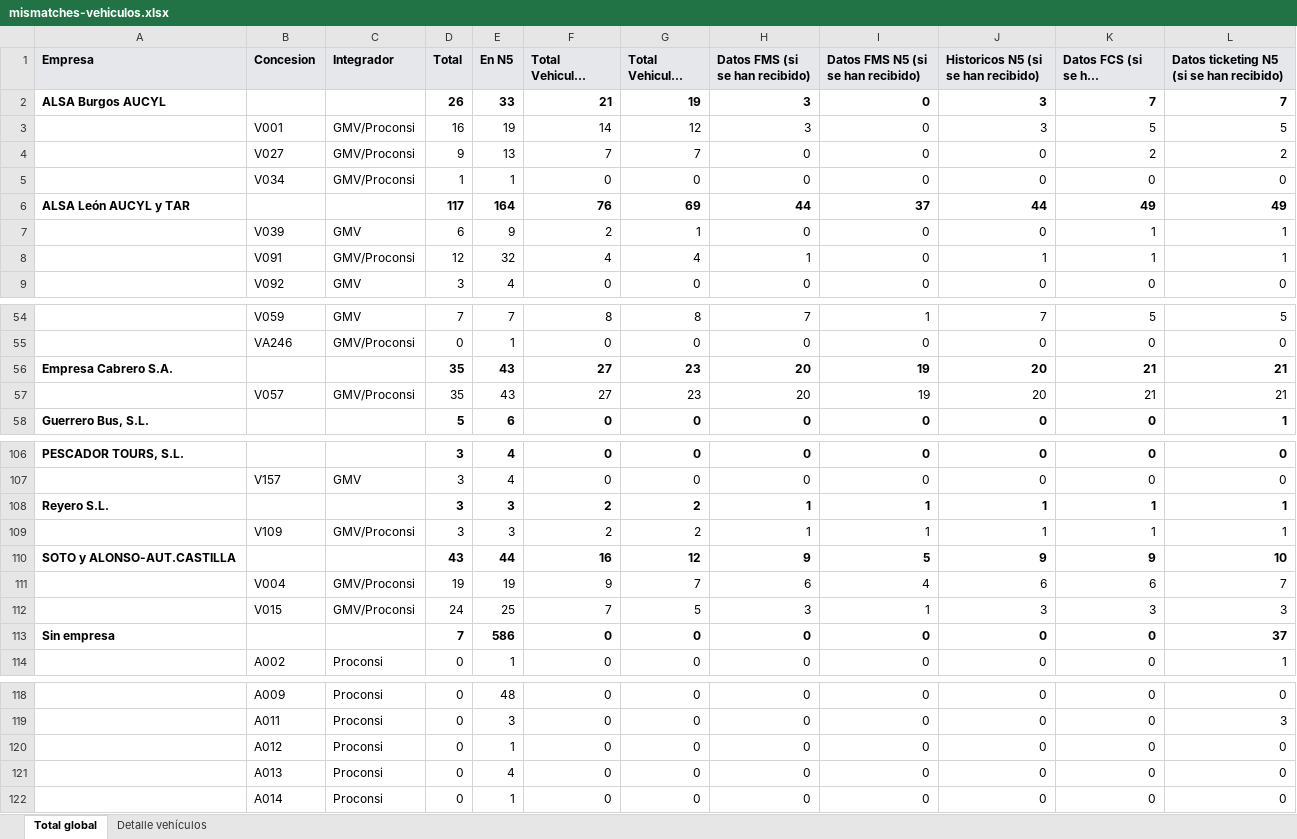
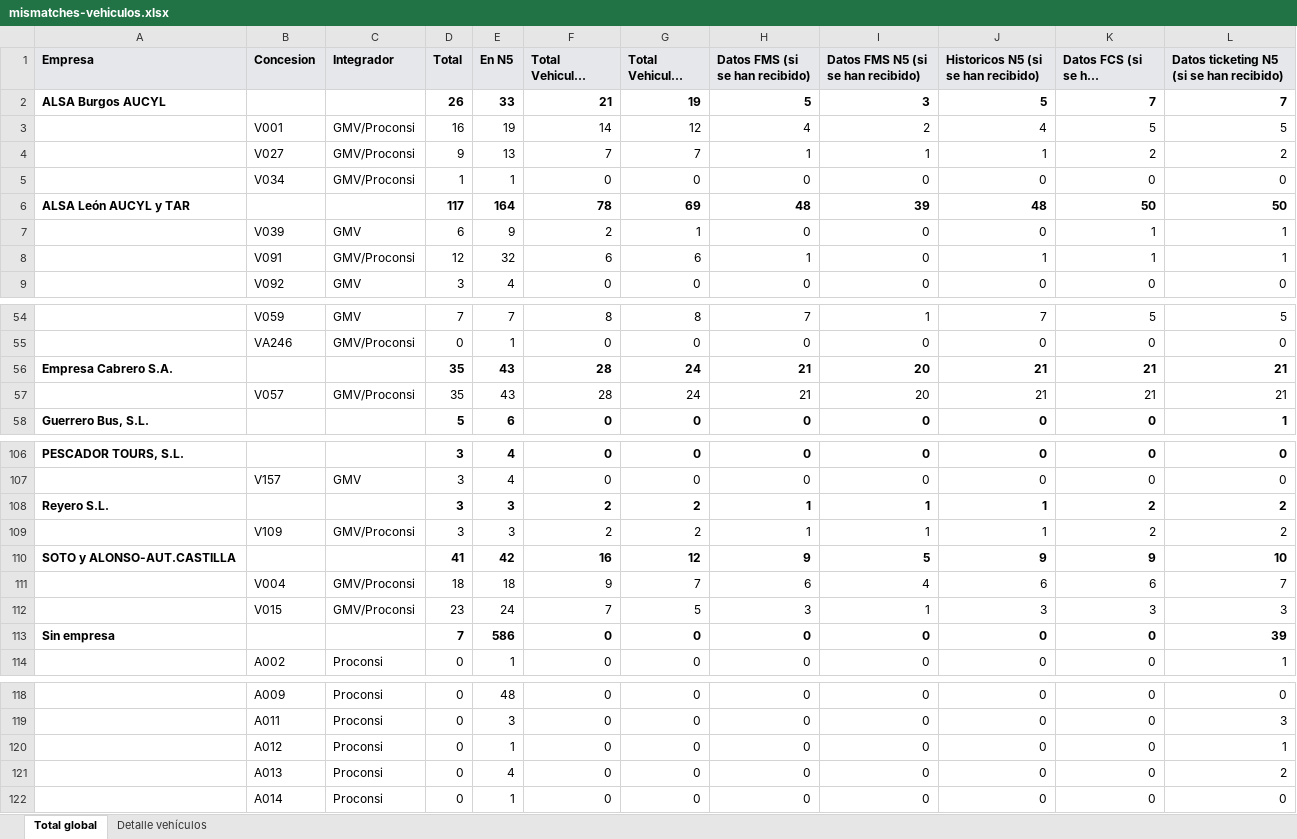
Before and after one commit to caumgmv/dashboard-jcyl, an Excel workbook: assets/mismatches-vehiculos.xlsx, sheet Total global, drawn as a sheet; only a part is shown, gaps mark what is left out; long unchanged cells end in …; values as stored, in another font and other column widths than the file's, no borders; removed rows and columns are numbered as before the commit, all else as after; the diff covers the shown part only; the diff names each change by its address in the sheet, - before the commit and + after, or states it on an @@ line.

```diff
--- a/assets/mismatches-vehiculos.xlsx (sheet Total global)
+++ b/assets/mismatches-vehiculos.xlsx (sheet Total global)
-H2 (Datos FMS (si se han recibido)): 3
+H2 (Datos FMS (si se han recibido)): 5
-I2: 0
+I2: 3
-J2: 3
+J2: 5
-H3 (Datos FMS (si se han recibido)): 3
+H3 (Datos FMS (si se han recibido)): 4
-I3: 0
+I3: 2
-J3: 3
+J3: 4
-H4 (Datos FMS (si se han recibido)): 0
+H4 (Datos FMS (si se han recibido)): 1
-I4: 0
+I4: 1
-J4: 0
+J4: 1
-row 6: ALSA León AUCYL y TAR |  |  | 117 | 164 | 76 | 69 | 44 | 37 | 44 | 49 | 49
+row 6: ALSA León AUCYL y TAR |  |  | 117 | 164 | 78 | 69 | 48 | 39 | 48 | 50 | 50
-F8 (Total Vehiculos Instalados): 4
+F8 (Total Vehiculos Instalados): 6
-G8 (Total Vehiculos Activos): 4
+G8 (Total Vehiculos Activos): 6
-F56:F57 (Total Vehiculos Instalados): 27
+F56:F57 (Total Vehiculos Instalados): 28
-G56:G57 (Total Vehiculos Activos): 23
+G56:G57 (Total Vehiculos Activos): 24
-H56:H57 (Datos FMS (si se han recibido)): 20
+H56:H57 (Datos FMS (si se han recibido)): 21
-I56:I57: 19
+I56:I57: 20
-J56:J57: 20
+J56:J57: 21
-K108:K109 (Datos FCS (si se han recibido)): 1
+K108:K109 (Datos FCS (si se han recibido)): 2
-L108:L109: 1
+L108:L109: 2
-D110 (Total): 43
+D110 (Total): 41
-E110 (En N5): 44
+E110 (En N5): 42
-D111 (Total): 19
+D111 (Total): 18
-E111 (En N5): 19
+E111 (En N5): 18
-D112 (Total): 24
+D112 (Total): 23
-E112 (En N5): 25
+E112 (En N5): 24
-L113: 37
+L113: 39
-L120: 0
+L120: 1
-L121: 0
+L121: 2
```
Also changed, not shown: 62 edited cells elsewhere in this sheet, sheet Detalle vehículos, 7 other files.
